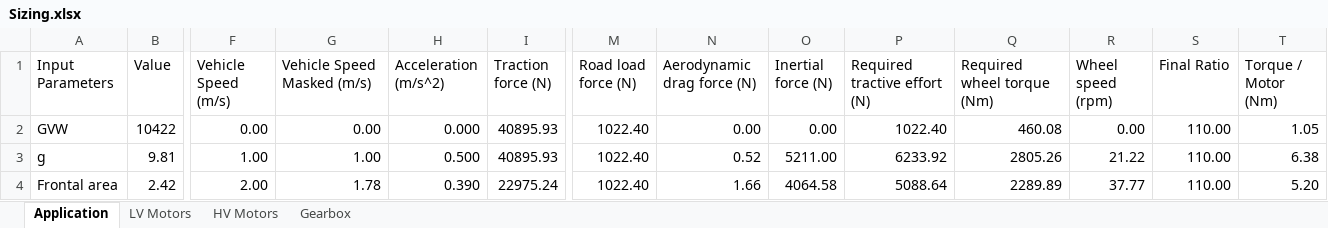
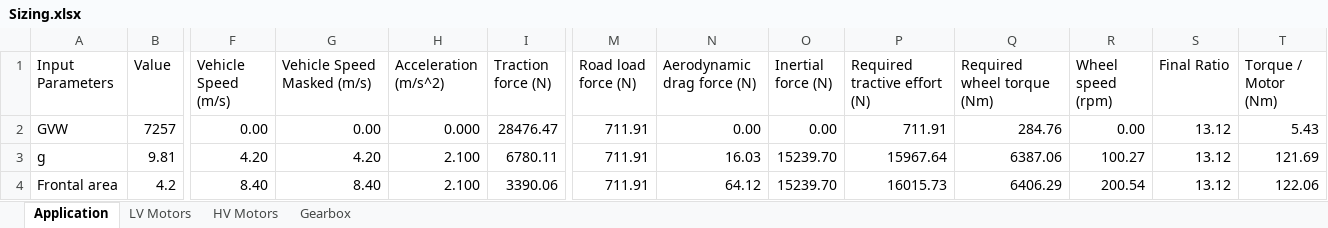
Before and after one commit to OmniPowertrainTechnologies/ElectricMotors, an Excel workbook: Sizing/Sizing.xlsx, sheet Application, drawn as a sheet; only a part is shown, gaps mark what is left out; values as stored, in another font and other column widths than the file's, no cell formats; charts and pictures and table styles not drawn; the diff covers the shown part only; the diff names each change by its address in the sheet, - before the commit and + after, or states it on an @@ line.

Commit message:
updating with Peak torque data

```diff
--- a/Sizing/Sizing.xlsx (sheet Application)
+++ b/Sizing/Sizing.xlsx (sheet Application)
-B2 (Value): 10422
+B2 (Value): 7257
-I2 (Traction force (N)): 40895.93
+I2 (Traction force (N)): 28476.47
-M2:M4 (Road load force (N)): 1022.40
+M2:M4 (Road load force (N)): 711.91
-P2 (Required tractive effort (N)): 1022.40
+P2 (Required tractive effort (N)): 711.91
-Q2 (Required wheel torque (Nm)): 460.08
+Q2 (Required wheel torque (Nm)): 284.76
-S2:S4 (Final Ratio): 110.00
+S2:S4 (Final Ratio): 13.12
-T2 (Torque / Motor (Nm)): 1.05
+T2 (Torque / Motor (Nm)): 5.43
-F3 (Vehicle Speed (m/s)): 1.00
+F3 (Vehicle Speed (m/s)): 4.20
-G3 (Vehicle Speed Masked (m/s)): 1.00
+G3 (Vehicle Speed Masked (m/s)): 4.20
-H3 (Acceleration (m/s^2)): 0.500
+H3 (Acceleration (m/s^2)): 2.100
-I3 (Traction force (N)): 40895.93
+I3 (Traction force (N)): 6780.11
-N3 (Aerodynamic drag force (N)): 0.52
+N3 (Aerodynamic drag force (N)): 16.03
-O3 (Inertial force (N)): 5211.00
+O3 (Inertial force (N)): 15239.70
-P3 (Required tractive effort (N)): 6233.92
+P3 (Required tractive effort (N)): 15967.64
-Q3 (Required wheel torque (Nm)): 2805.26
+Q3 (Required wheel torque (Nm)): 6387.06
-R3 (Wheel speed (rpm)): 21.22
+R3 (Wheel speed (rpm)): 100.27
-T3 (Torque / Motor (Nm)): 6.38
+T3 (Torque / Motor (Nm)): 121.69
-B4 (Value): 2.42
+B4 (Value): 4.2
-F4 (Vehicle Speed (m/s)): 2.00
+F4 (Vehicle Speed (m/s)): 8.40
-G4 (Vehicle Speed Masked (m/s)): 1.78
+G4 (Vehicle Speed Masked (m/s)): 8.40
-H4 (Acceleration (m/s^2)): 0.390
+H4 (Acceleration (m/s^2)): 2.100
-I4 (Traction force (N)): 22975.24
+I4 (Traction force (N)): 3390.06
-N4 (Aerodynamic drag force (N)): 1.66
+N4 (Aerodynamic drag force (N)): 64.12
-O4 (Inertial force (N)): 4064.58
+O4 (Inertial force (N)): 15239.70
-P4 (Required tractive effort (N)): 5088.64
+P4 (Required tractive effort (N)): 16015.73
-Q4 (Required wheel torque (Nm)): 2289.89
+Q4 (Required wheel torque (Nm)): 6406.29
-R4 (Wheel speed (rpm)): 37.77
+R4 (Wheel speed (rpm)): 200.54
-T4 (Torque / Motor (Nm)): 5.20
+T4 (Torque / Motor (Nm)): 122.06
```
Also changed, not shown: 2 added rows, 2 removed rows, 160 edited cells and merged cells elsewhere in this sheet, cell formats, charts or pictures.
